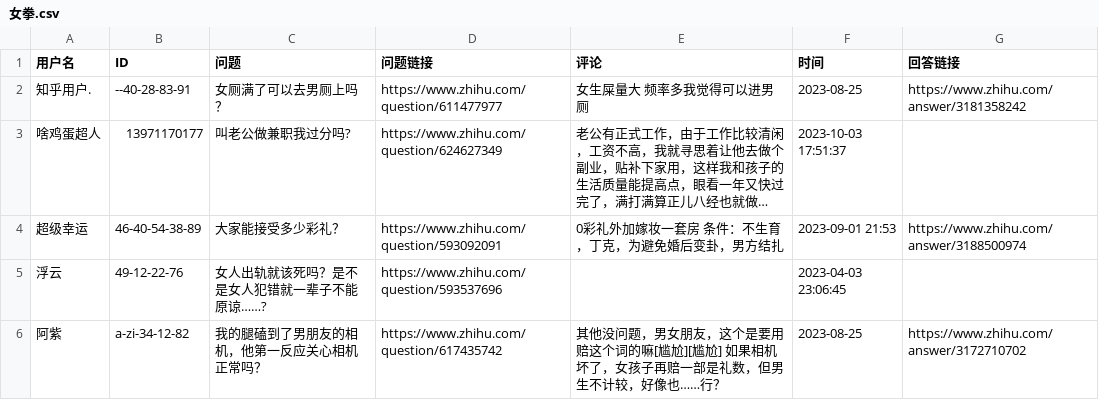
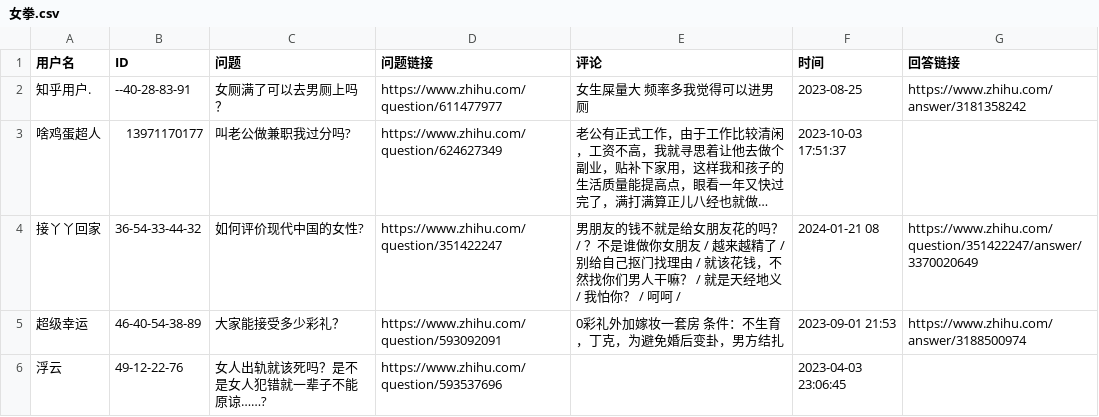
Before and after one commit to blacklisting/zhihu, a CSV file: 女拳.csv, drawn as a sheet; only a part is shown; the shorter side is filled out with more unchanged rows; long unchanged cells end in …; the diff names each change by its address in the sheet, - before the commit and + after, or states it on an @@ line.

Commit message:
Update with a comment just seen.

```diff
--- a/女拳.csv
+++ b/女拳.csv
+row 4: 接丫丫回家 | 36-54-33-44-32 | 如何评价现代中国的女性? | https://www.zhihu.com/question/351422247 | 男朋友的钱不就是给女朋友花的吗？ / ？不是谁做你女朋友 / 越来越精了 / 别给自己抠门找理由 / 就该花钱，不然找你们男人干嘛？ / 就是天经地义 / 我怕你？ / 呵呵 / | 2024-01-21 08 | https://www.zhihu.com/question/351422247/answer/3370020649
```
